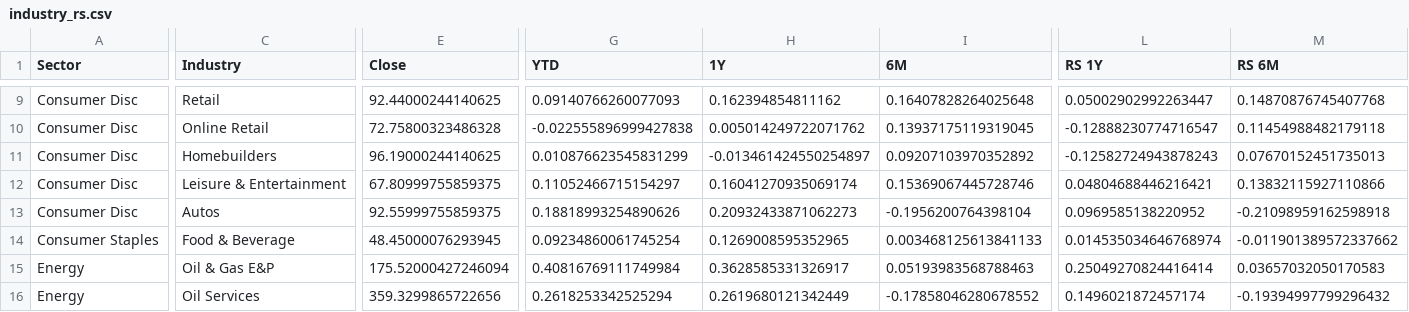
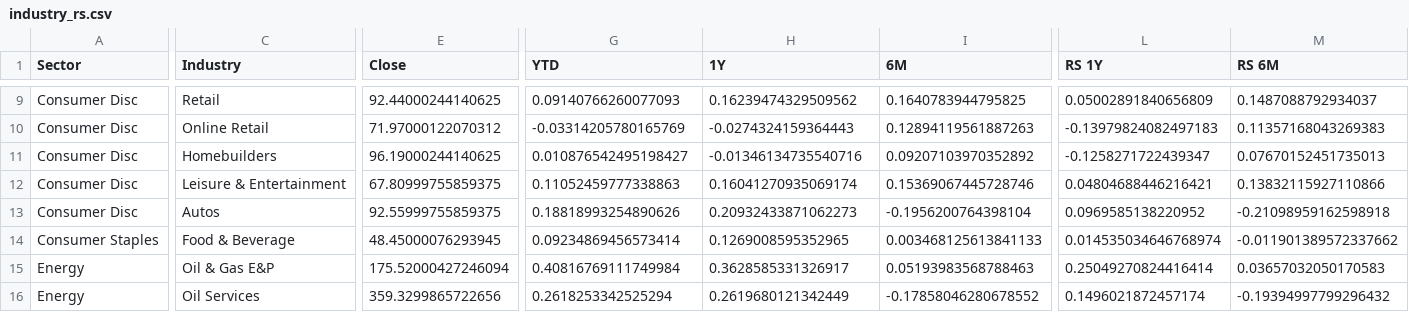
Before and after one commit to fabiolmn17-web/MRS_Dashboard, a CSV file: StockScanner/output/industry_rs.csv, drawn as a sheet; only a part is shown, gaps mark what is left out; the diff covers the shown part only; the diff names each change by its address in the sheet, - before the commit and + after, or states it on an @@ line.

```diff
--- a/StockScanner/output/industry_rs.csv
+++ b/StockScanner/output/industry_rs.csv
-H9 (1Y): 0.162394854811162
+H9 (1Y): 0.16239474329509562
-I9 (6M): 0.16407828264025648
+I9 (6M): 0.1640783944795825
-L9 (RS 1Y): 0.05002902992263447
+L9 (RS 1Y): 0.05002891840656809
-M9 (RS 6M): 0.14870876745407768
+M9 (RS 6M): 0.1487088792934037
-E10 (Close): 72.75800323486328
+E10 (Close): 71.97000122070312
-G10 (YTD): -0.022555896999427838
+G10 (YTD): -0.03314205780165769
-H10 (1Y): 0.005014249722071762
+H10 (1Y): -0.0274324159364443
-I10 (6M): 0.13937175119319045
+I10 (6M): 0.12894119561887263
-L10 (RS 1Y): -0.12888230774716547
+L10 (RS 1Y): -0.13979824082497183
-M10 (RS 6M): 0.11454988482179118
+M10 (RS 6M): 0.11357168043269383
-G11 (YTD): 0.010876623545831299
+G11 (YTD): 0.010876542495198427
-H11 (1Y): -0.013461424550254897
+H11 (1Y): -0.01346134735540716
-L11 (RS 1Y): -0.12582724943878243
+L11 (RS 1Y): -0.1258271722439347
-G12 (YTD): 0.11052466715154297
+G12 (YTD): 0.11052459777338863
-G14 (YTD): 0.09234860061745254
+G14 (YTD): 0.09234869456573414
```
Also changed, not shown: 178 edited cells elsewhere in this file, StockScanner/output/industry_holdings.csv.
